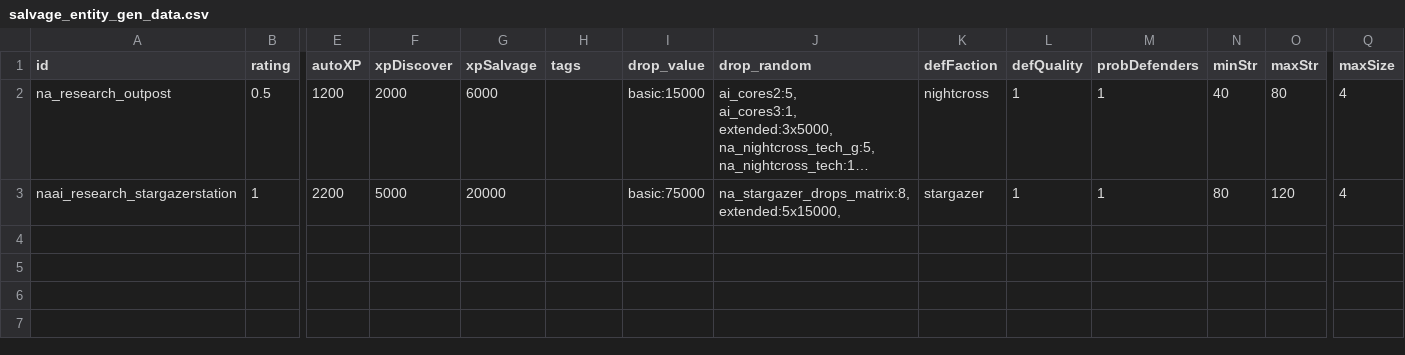
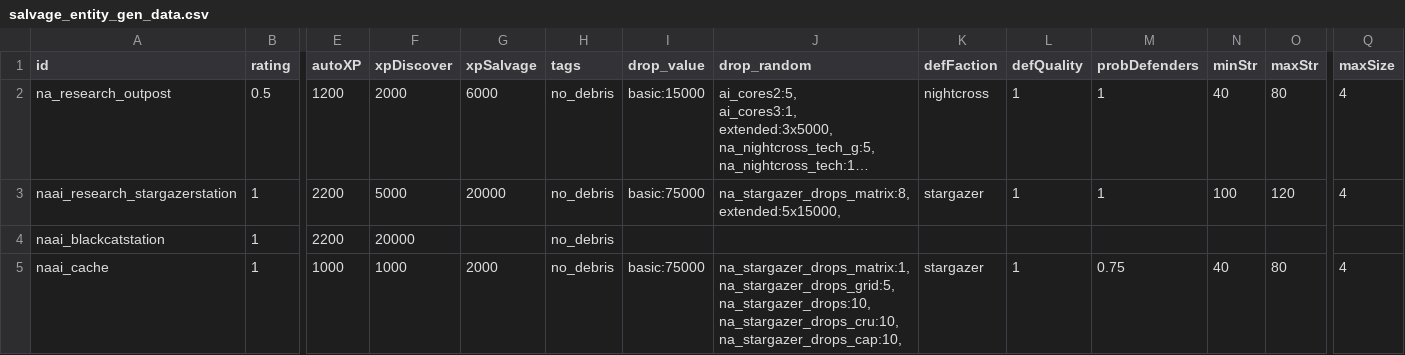
Before and after one commit to YukiMonsai/nightcross-armory, a CSV file: data/campaign/procgen/salvage_entity_gen_data.csv, drawn as a sheet; only a part is shown, gaps mark what is left out; long unchanged cells end in …; rows hold the shown columns only; ↵ is a line break in a cell; the diff names each change by its address in the sheet, - before the commit and + after, or states it on an @@ line.

```diff
--- a/data/campaign/procgen/salvage_entity_gen_data.csv
+++ b/data/campaign/procgen/salvage_entity_gen_data.csv
-H2:H3 (tags): (empty)
+H2:H3 (tags): no_debris
-N3 (minStr): 80
+N3 (minStr): 100
+row 4: naai_blackcatstation | 1 | 2200 | 20000 |  | no_debris
+row 5: naai_cache | 1 | 1000 | 1000 | 2000 | no_debris | basic:75000 | na_stargazer_drops_matrix:1, ↵ na_stargazer_drops_grid:5, ↵ na_stargazer_drops:10, ↵ na_stargazer_drops_cru:10, ↵ na_stargazer_drops_cap:10, | stargazer | 1 | 0.75 | 40 | 80 | 4
```
Also changed, not shown: data/campaign/procgen/star_gen_data.csv, data/campaign/rules.csv, 36 other files.
